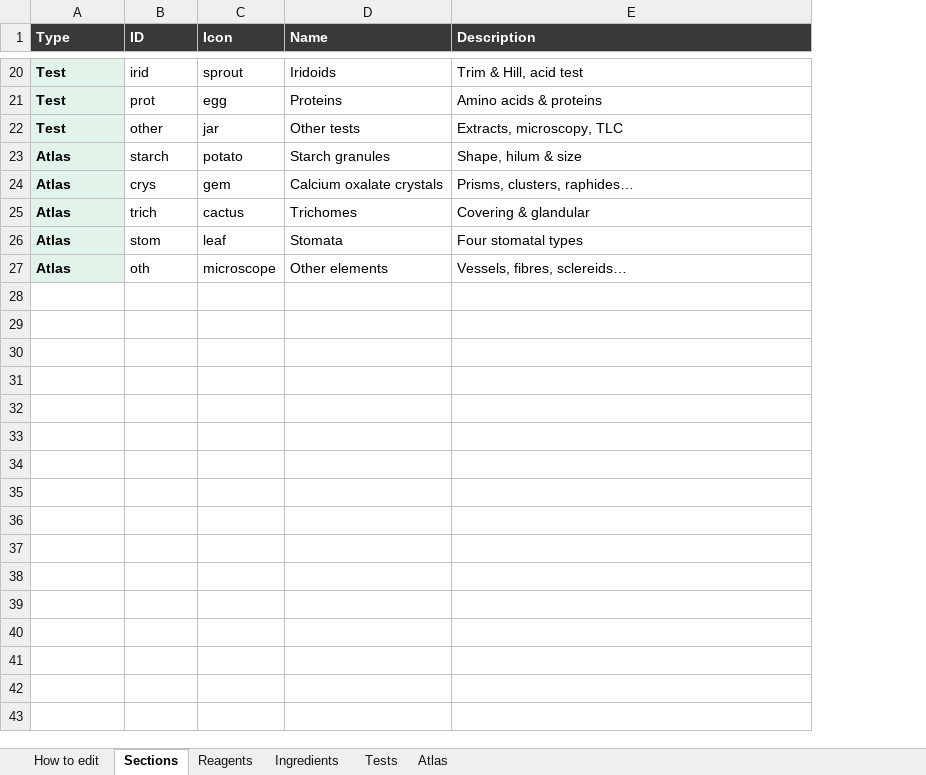
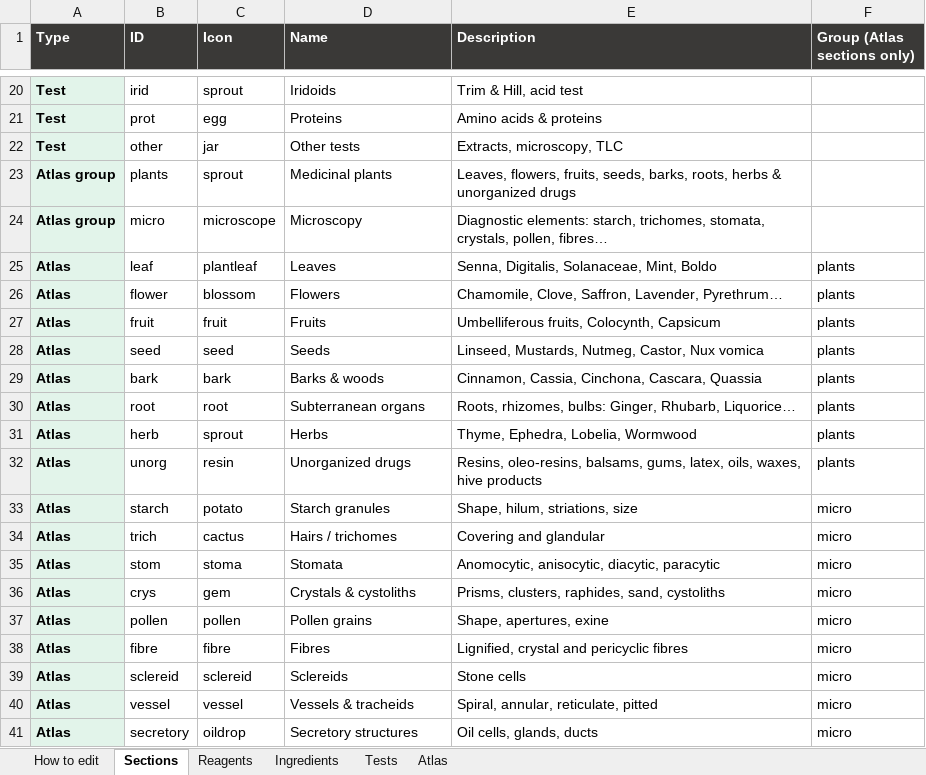
Before and after one commit to Dr-M-Sallam/elixir-lab, an Excel workbook: elixir-lab-content.xlsx, sheet Sections, drawn as a sheet; only a part is shown, gaps mark what is left out; values as stored, in another font and other column widths than the file's, no borders; removed rows and columns are numbered as before the commit, all else as after; the diff names each change by its address in the sheet, - before the commit and + after, or states it on an @@ line.

```diff
--- a/elixir-lab-content.xlsx (sheet Sections)
+++ b/elixir-lab-content.xlsx (sheet Sections)
+column F (Group (Atlas sections only)), rows 33-35: all micro; row 41: micro
+row 23: Atlas group | plants | sprout | Medicinal plants | Leaves, flowers, fruits, seeds, barks, roots, herbs & unorganized drugs
+row 24: Atlas group | micro | microscope | Microscopy | Diagnostic elements: starch, trichomes, stomata, crystals, pollen, fibres…
+row 25: Atlas | leaf | plantleaf | Leaves | Senna, Digitalis, Solanaceae, Mint, Boldo | plants
+row 26: Atlas | flower | blossom | Flowers | Chamomile, Clove, Saffron, Lavender, Pyrethrum… | plants
+row 27: Atlas | fruit | fruit | Fruits | Umbelliferous fruits, Colocynth, Capsicum | plants
+row 28: Atlas | seed | seed | Seeds | Linseed, Mustards, Nutmeg, Castor, Nux vomica | plants
+row 29: Atlas | bark | bark | Barks & woods | Cinnamon, Cassia, Cinchona, Cascara, Quassia | plants
+row 30: Atlas | root | root | Subterranean organs | Roots, rhizomes, bulbs: Ginger, Rhubarb, Liquorice… | plants
+row 31: Atlas | herb | sprout | Herbs | Thyme, Ephedra, Lobelia, Wormwood | plants
+row 32: Atlas | unorg | resin | Unorganized drugs | Resins, oleo-resins, balsams, gums, latex, oils, waxes, hive products | plants
-E33 (Description): Shape, hilum & size
+E33 (Description): Shape, hilum, striations, size
-row 24: Atlas | crys | gem | Calcium oxalate crystals | Prisms, clusters, raphides…
-D34 (Name): Trichomes
+D34 (Name): Hairs / trichomes
-E34 (Description): Covering & glandular
+E34 (Description): Covering and glandular
-C35 (Icon): leaf
+C35 (Icon): stoma
-E35 (Description): Four stomatal types
+E35 (Description): Anomocytic, anisocytic, diacytic, paracytic
+row 36: Atlas | crys | gem | Crystals & cystoliths | Prisms, clusters, raphides, sand, cystoliths | micro
+row 37: Atlas | pollen | pollen | Pollen grains | Shape, apertures, exine | micro
+row 38: Atlas | fibre | fibre | Fibres | Lignified, crystal and pericyclic fibres | micro
+row 39: Atlas | sclereid | sclereid | Sclereids | Stone cells | micro
+row 40: Atlas | vessel | vessel | Vessels & tracheids | Spiral, annular, reticulate, pitted | micro
-B41 (ID): oth
+B41 (ID): secretory
-C41 (Icon): microscope
+C41 (Icon): oildrop
-D41 (Name): Other elements
+D41 (Name): Secretory structures
-E41 (Description): Vessels, fibres, sclereids…
+E41 (Description): Oil cells, glands, ducts
```
Also changed, not shown: sheet Atlas, sheet How to edit, 2 other files.
